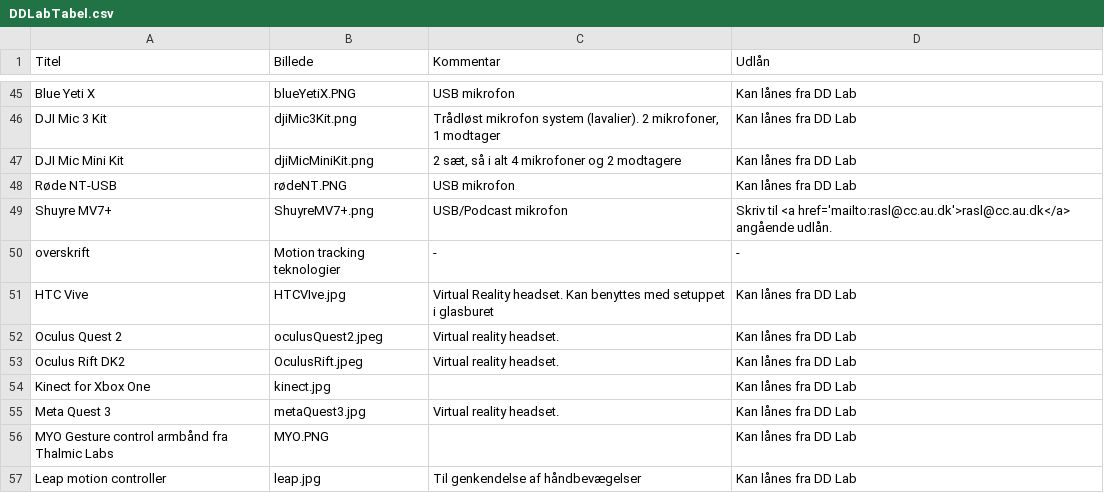
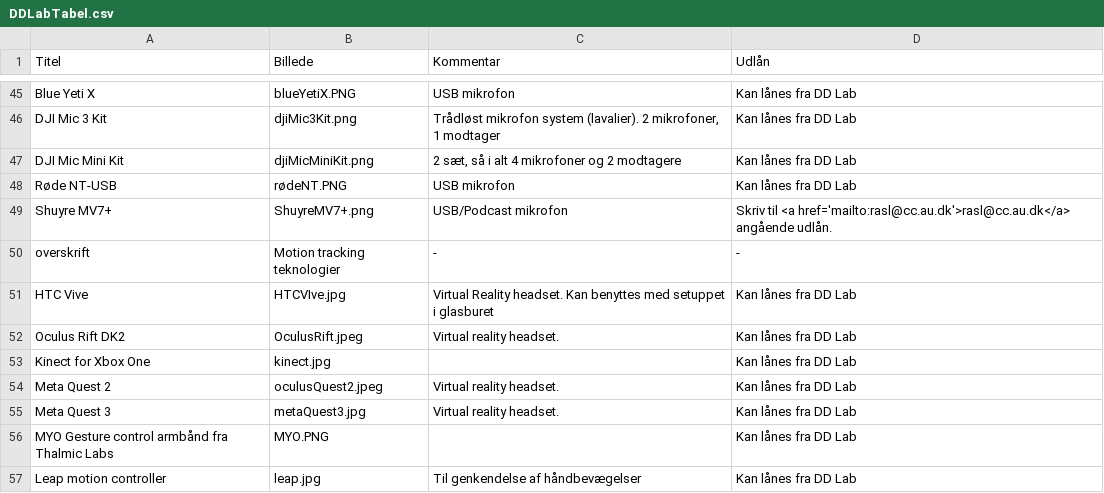
Before and after one commit to DDlabAU/faciliteter-og-udstyr, a CSV file: dd-lab/DDLabTabel.csv, drawn as a sheet; only a part is shown, gaps mark what is left out; removed rows and columns are numbered as before the commit, all else as after; the diff names each change by its address in the sheet, - before the commit and + after, or states it on an @@ line.

Commit message:
Ret navn på Quest 2 fra oculus til meta

```diff
--- a/dd-lab/DDLabTabel.csv
+++ b/dd-lab/DDLabTabel.csv
-row 52: Oculus Quest 2 | oculusQuest2.jpeg | Virtual reality headset. | Kan lånes fra DD Lab
+row 54: Meta Quest 2 | oculusQuest2.jpeg | Virtual reality headset. | Kan lånes fra DD Lab
```
